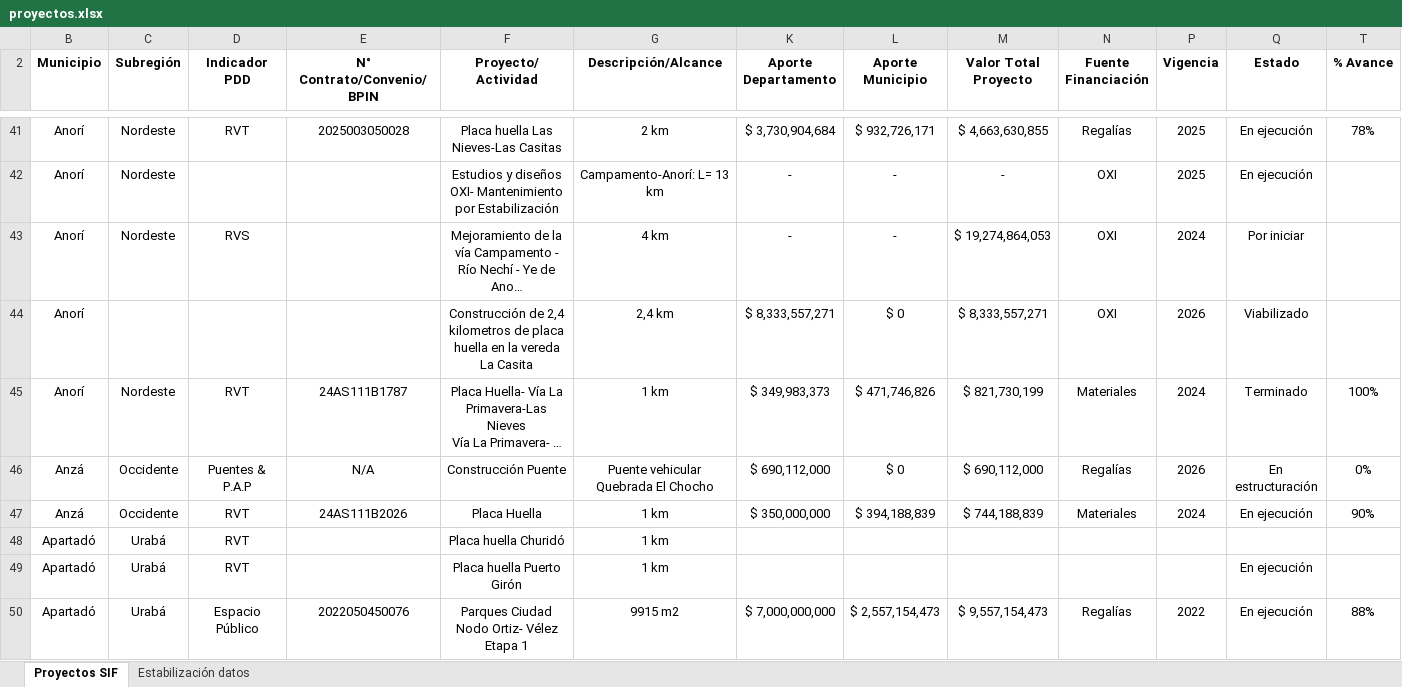
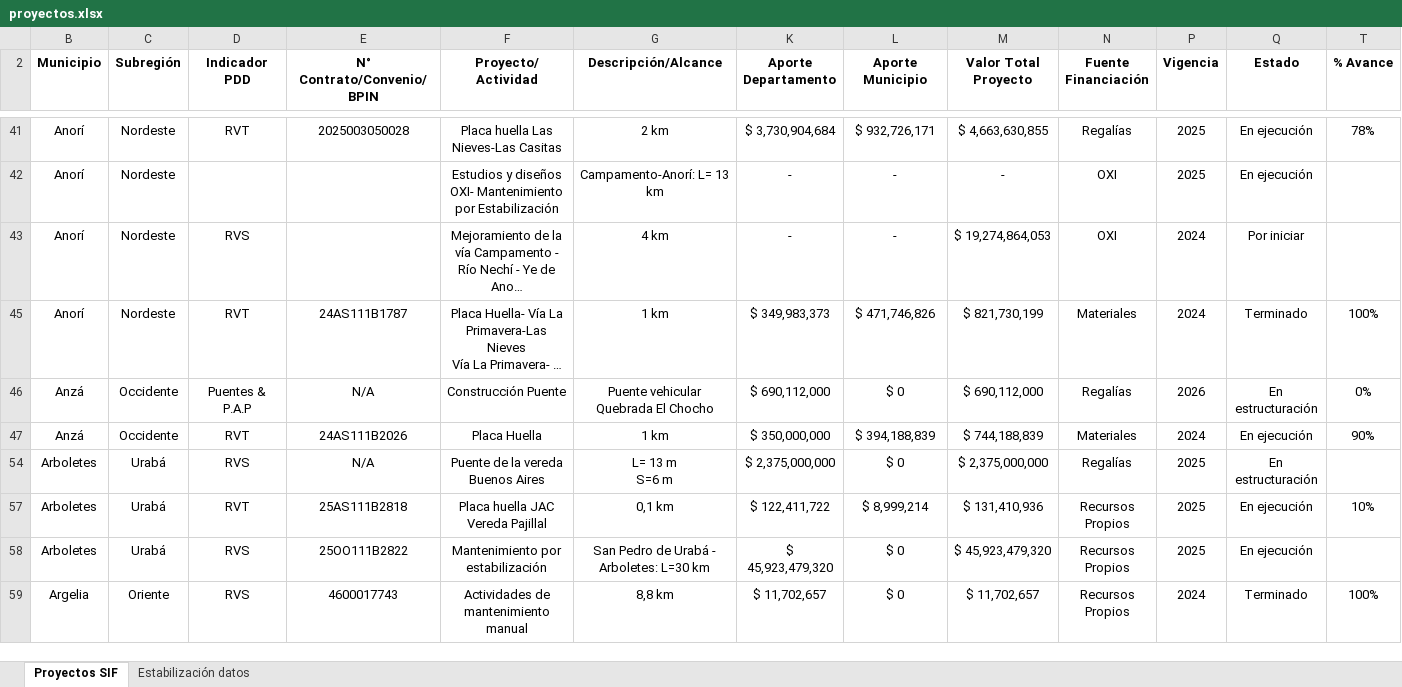
Before and after one commit to jvelez-cyber/Proyectos-SIF, an Excel workbook: data/proyectos.xlsx, sheet Proyectos SIF, drawn as a sheet; only a part is shown, gaps mark what is left out; the shorter side is filled out with more unchanged rows; long unchanged cells end in …; values as stored, in another font and other column widths than the file's, no borders; rows hold the shown columns only; the diff covers the shown part only; the diff names each change by its address in the sheet, - before the commit and + after, or states it on an @@ line.

```diff
--- a/data/proyectos.xlsx (sheet Proyectos SIF)
+++ b/data/proyectos.xlsx (sheet Proyectos SIF)
@@ row 44 hidden: Anorí |  |  |  | Construcción de 2,4 kilometros de placa huella en la vereda La Casita | 2,4 km | $ 8,333,557,271 | $ 0 | $ 8,333,557,271 | OXI | 2026 | Viabilizado @@
@@ row 48 hidden: Apartadó | Urabá | RVT |  | Placa huella Churidó | 1 km @@
@@ row 49 hidden: Apartadó | Urabá | RVT |  | Placa huella Puerto Girón | 1 km |  |  |  |  |  | En ejecución @@
@@ row 50 hidden: Apartadó | Urabá | Espacio Público | 2022050450076 | Parques Ciudad Nodo Ortiz- Vélez Etapa 1 | 9915 m2 | $ 7,000,000,000 | $ 2,557,154,473 | $ 9,557,154,473 | Regalías | 2022 | En ejecución | 88% @@
```
Also changed, not shown: 3 removed rows, 91 hidden or unhidden rows and merged cells elsewhere in this sheet, hidden cells.
